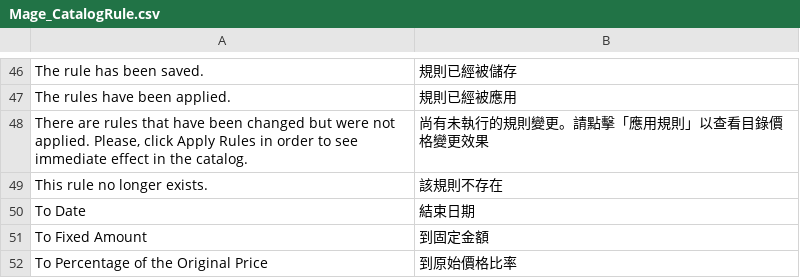
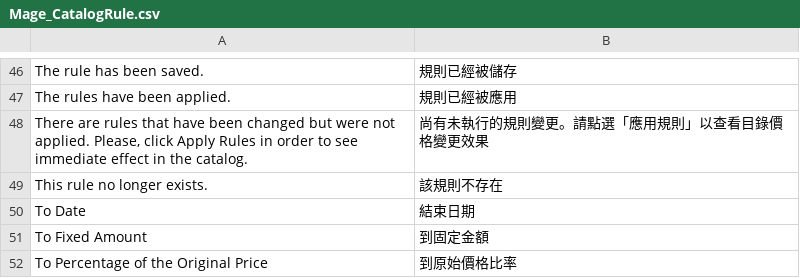
Before and after one commit to kiang/magento_zh_TW, a CSV file: app/locale/zh_TW/Mage_CatalogRule.csv, drawn as a sheet; only a part is shown, gaps mark what is left out.

```diff
--- a/app/locale/zh_TW/Mage_CatalogRule.csv
+++ b/app/locale/zh_TW/Mage_CatalogRule.csv
@@ -47,3 +47,3 @@
 "The rules have been applied.","規則已經被應用"
-"There are rules that have been changed but were not applied. Please, click Apply Rules in order to see immediate effect in the catalog.","尚有未執行的規則變更。請點擊「應用規則」以查看目錄價格變更效果"
+"There are rules that have been changed but were not applied. Please, click Apply Rules in order to see immediate effect in the catalog.","尚有未執行的規則變更。請點選「應用規則」以查看目錄價格變更效果"
 "This rule no longer exists.","該規則不存在"
```
Also changed, not shown: app/locale/zh_TW/Mage_Adminhtml.csv, app/locale/zh_TW/Mage_Checkout.csv, 8 other files.
